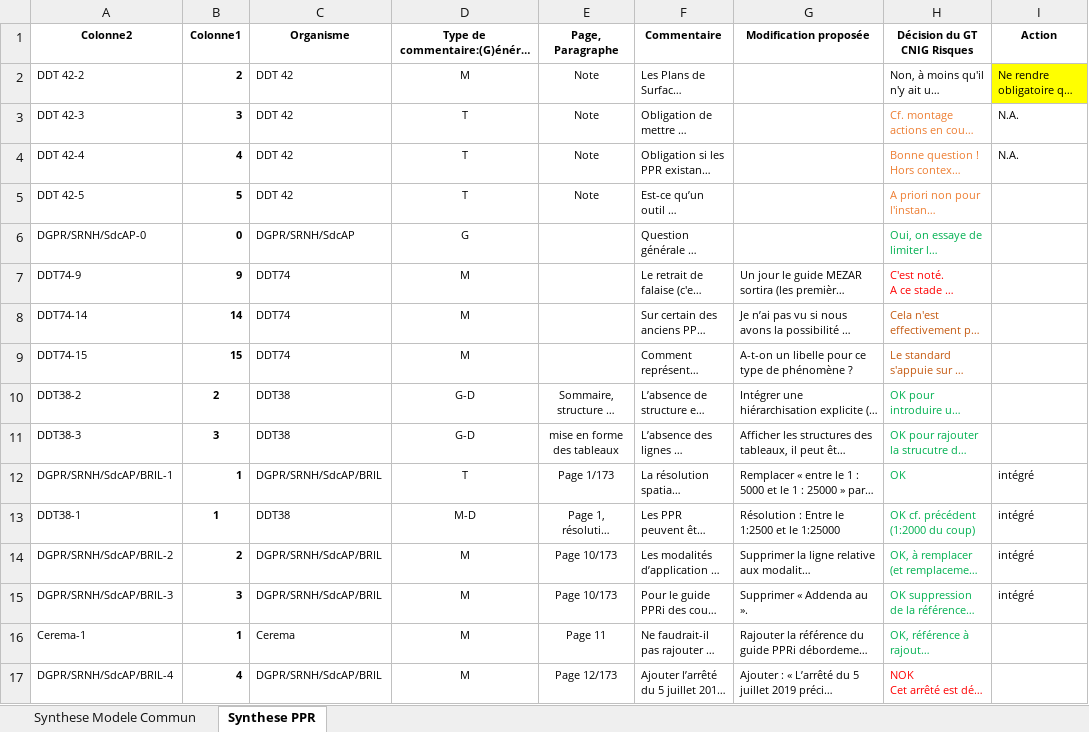
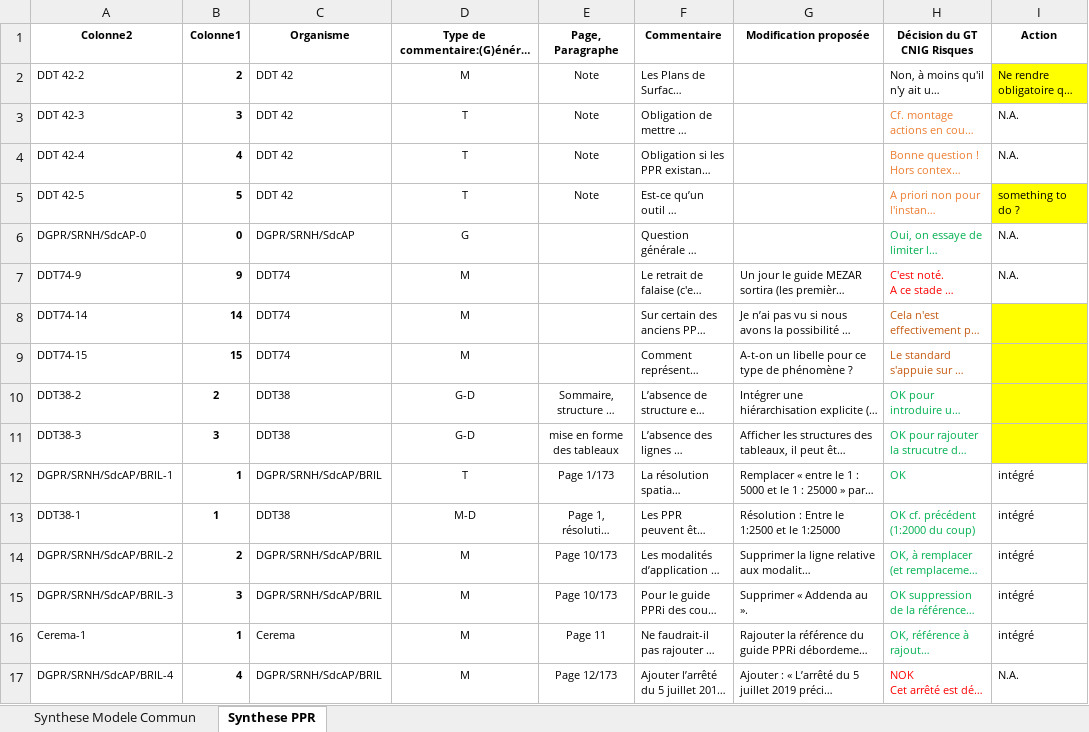
Before and after one commit to cnigfr/Geostandards-Risques, an Excel workbook: suivi/2024-05_06-Consultation-publique/Synthes-Commentaires-ModeleCommun-PPR.xlsx, sheet Synthese PPR, drawn as a sheet; only a part is shown; long unchanged cells end in …; values as stored, in another font and other column widths than the file's, no borders; table styles not drawn; the diff covers the shown part only; the diff names each change by its address in the sheet, - before the commit and + after, or states it on an @@ line.

```diff
--- a/suivi/2024-05_06-Consultation-publique/Synthes-Commentaires-ModeleCommun-PPR.xlsx (sheet Synthese PPR)
+++ b/suivi/2024-05_06-Consultation-publique/Synthes-Commentaires-ModeleCommun-PPR.xlsx (sheet Synthese PPR)
-I5 (Action): (empty)
+I5 (Action): something to do ?
-I5 fill: none
+I5 fill: #FFFF00
-I6:I7 (Action): (empty)
+I6:I7 (Action): N.A.
-I8:I11 fill: none
+I8:I11 fill: #FFFF00
-I16 (Action): (empty)
+I16 (Action): intégré
-I17 (Action): (empty)
+I17 (Action): N.A.
```
Also changed, not shown: 16 edited cells and cell formats elsewhere in this sheet, 3 other files.
